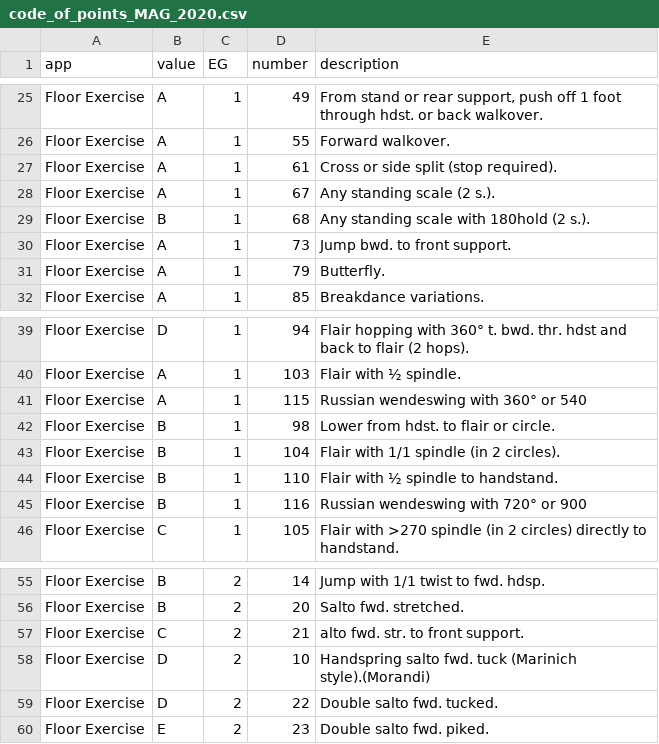
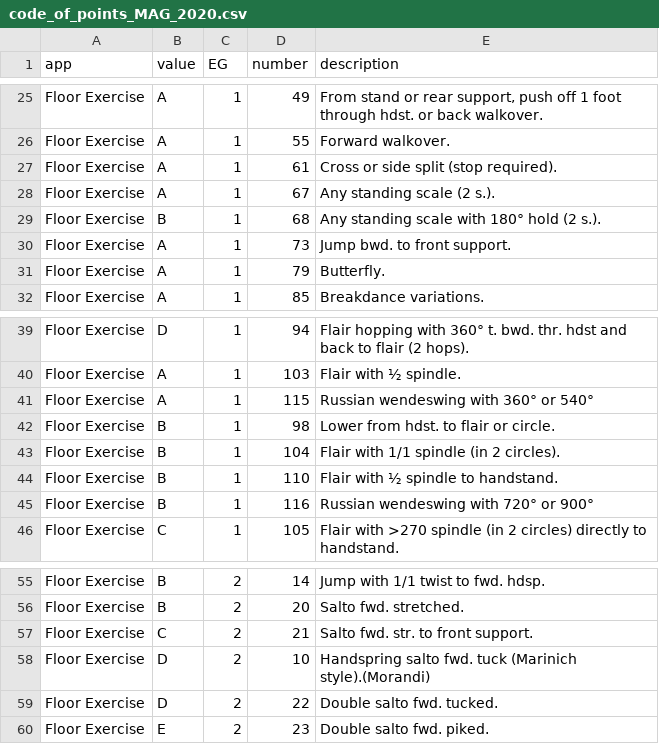
Before and after one commit to lukewiwa/code_of_points_MAG_2020, a CSV file: code_of_points_MAG_2020.csv, drawn as a sheet; only a part is shown, gaps mark what is left out.

Commit message:
Some improvement to floor descriptions

```diff
--- a/code_of_points_MAG_2020.csv
+++ b/code_of_points_MAG_2020.csv
@@ -28,3 +28,3 @@ Floor Exercise,A,1,61,Cross or side split (stop required).
 Floor Exercise,A,1,67,Any standing scale (2 s.).
-Floor Exercise,B,1,68,Any standing scale with 180hold (2 s.).
+Floor Exercise,B,1,68,Any standing scale with 180° hold (2 s.).
 Floor Exercise,A,1,73,Jump bwd. to front support.
@@ -40,3 +40,3 @@ Floor Exercise,D,1,94,Flair hopping with 360° t. bwd. thr. hdst and back to fla
 Floor Exercise,A,1,103,Flair with ½ spindle.
-Floor Exercise,A,1,115,Russian wendeswing with 360° or 540
+Floor Exercise,A,1,115,Russian wendeswing with 360° or 540°
 Floor Exercise,B,1,98,Lower from hdst. to flair or circle.
@@ -44,3 +44,3 @@ Floor Exercise,B,1,104,Flair with 1/1 spindle (in 2 circles).
 Floor Exercise,B,1,110,Flair with ½ spindle to handstand.
-Floor Exercise,B,1,116,Russian wendeswing with 720° or 900
+Floor Exercise,B,1,116,Russian wendeswing with 720° or 900°
 Floor Exercise,C,1,105,Flair with >270 spindle (in 2 circles) directly to handstand.
@@ -56,3 +56,3 @@ Floor Exercise,B,2,14,Jump with 1/1 twist to fwd. hdsp.
 Floor Exercise,B,2,20,Salto fwd. stretched.
-Floor Exercise,C,2,21,alto fwd. str. to front support.
+Floor Exercise,C,2,21,Salto fwd. str. to front support.
 Floor Exercise,D,2,10,Handspring salto fwd. tuck (Marinich style).(Morandi)
```
